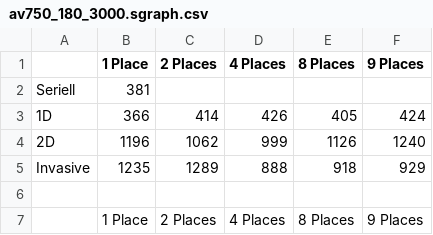
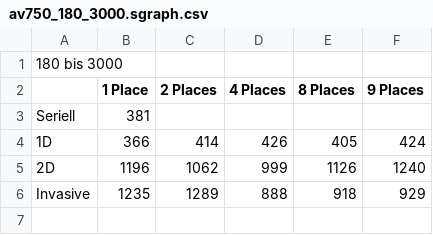
Before and after one commit to Isodome/BFS-in-X10-Bachelor-Thesis, a CSV file: thesis/Laufzeiten/Verteilung/av750_180_3000.sgraph.csv, drawn as a sheet; only a part is shown; the shorter side is filled out with more unchanged rows.

```diff
--- a/thesis/Laufzeiten/Verteilung/av750_180_3000.sgraph.csv
+++ b/thesis/Laufzeiten/Verteilung/av750_180_3000.sgraph.csv
@@ -1 +1,2 @@
+180 bis 3000,,,,,
 ,1 Place,2 Places,4 Places,8 Places, 9 Places
```
Also changed, not shown: thesis/Laufzeiten/Verteilung/av750_1_10000.sgraph.csv, thesis/Laufzeiten/Verteilung/av750_375_1500.sgraph.csv, 8 other files.
